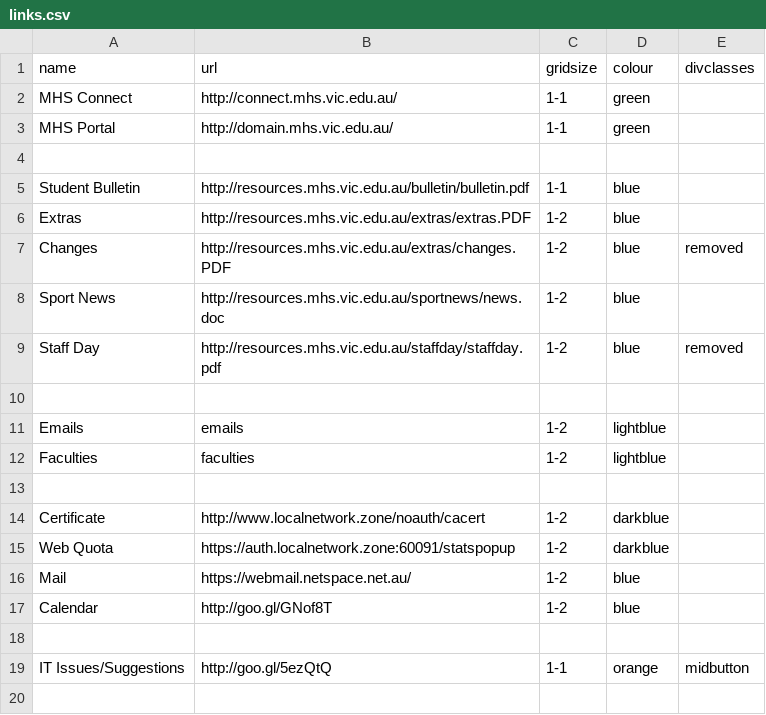
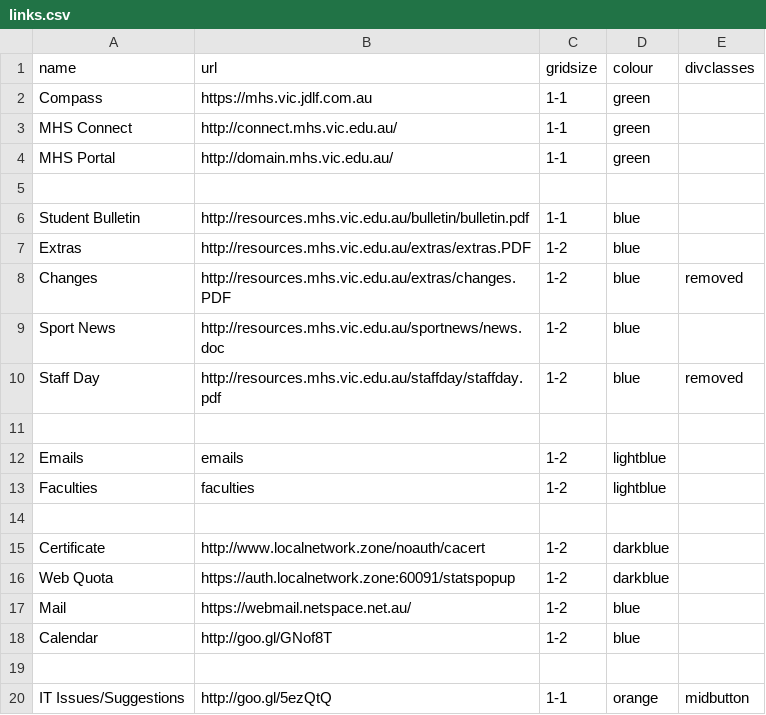
Before and after one commit to mhslinks/mhslinks.github.io-old, a CSV file: data/csv/links.csv, drawn as a sheet.

Commit message:
Add Compass to links

```diff
--- a/data/csv/links.csv
+++ b/data/csv/links.csv
@@ -1,2 +1,3 @@
 name,url,gridsize,colour,divclasses
+Compass,https://mhs.vic.jdlf.com.au,1-1,green,
 MHS Connect,http://connect.mhs.vic.edu.au/,1-1,green,
```
